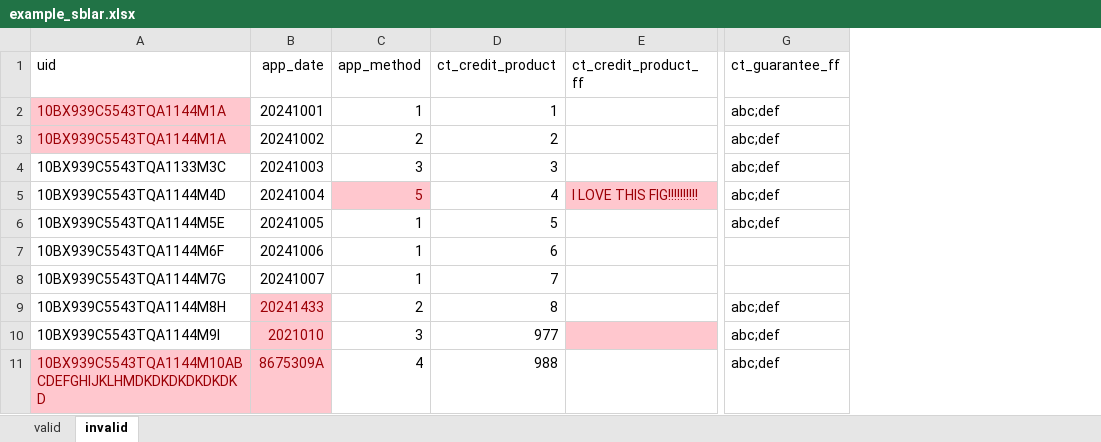
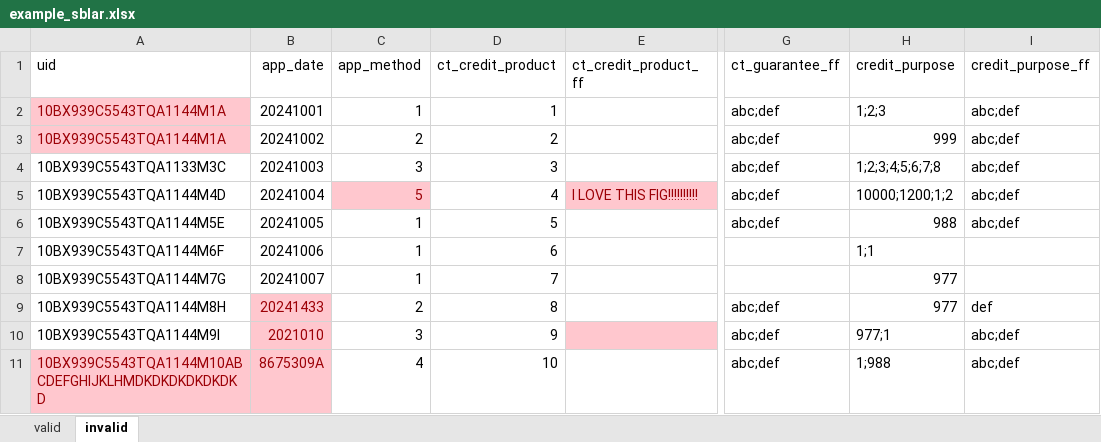
Before and after one commit to cfpb/regtech-data-validator, an Excel workbook: example_sblar.xlsx, sheet invalid, drawn as a sheet; only a part is shown, gaps mark what is left out; values as stored, in another font and other column widths than the file's, no borders; the diff names each change by its address in the sheet, - before the commit and + after, or states it on an @@ line.

Commit message:
Updated multi_value_field_restriction to include list of single vals. Made schema changes for credit_purpose_ff

```diff
--- a/example_sblar.xlsx (sheet invalid)
+++ b/example_sblar.xlsx (sheet invalid)
+column H (credit_purpose), rows 2-11: 1;2;3 | 999 | 1;2;3;4;5;6;7;8 | 10000;1200;1;2 | 988 | 1;1 | 977 | 977 | 977;1 | 1;988
+column I (credit_purpose_ff), rows 2-11: abc;def | abc;def | abc;def | abc;def | abc;def |  |  | def | abc;def | abc;def
-D10 (ct_credit_product): 977
+D10 (ct_credit_product): 9
-D11 (ct_credit_product): 988
+D11 (ct_credit_product): 10
```
Also changed, not shown: 2 other files.
